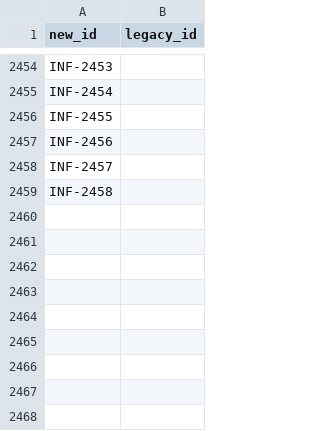
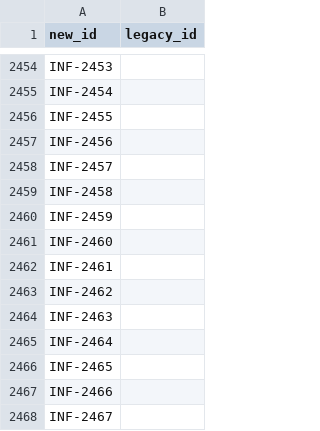
Before and after one commit to RinshannKaihou/inference_error_review, a TSV file: catalog/id_registry.tsv, drawn as a sheet; only a part is shown, gaps mark what is left out; the diff names each change by its address in the sheet, - before the commit and + after, or states it on an @@ line.

```diff
--- a/catalog/id_registry.tsv
+++ b/catalog/id_registry.tsv
+row 2460: INF-2459
+row 2461: INF-2460
+row 2462: INF-2461
+row 2463: INF-2462
+row 2464: INF-2463
+row 2465: INF-2464
+row 2466: INF-2465
+row 2467: INF-2466
+row 2468: INF-2467
```
Also changed, not shown: 16 other files.
